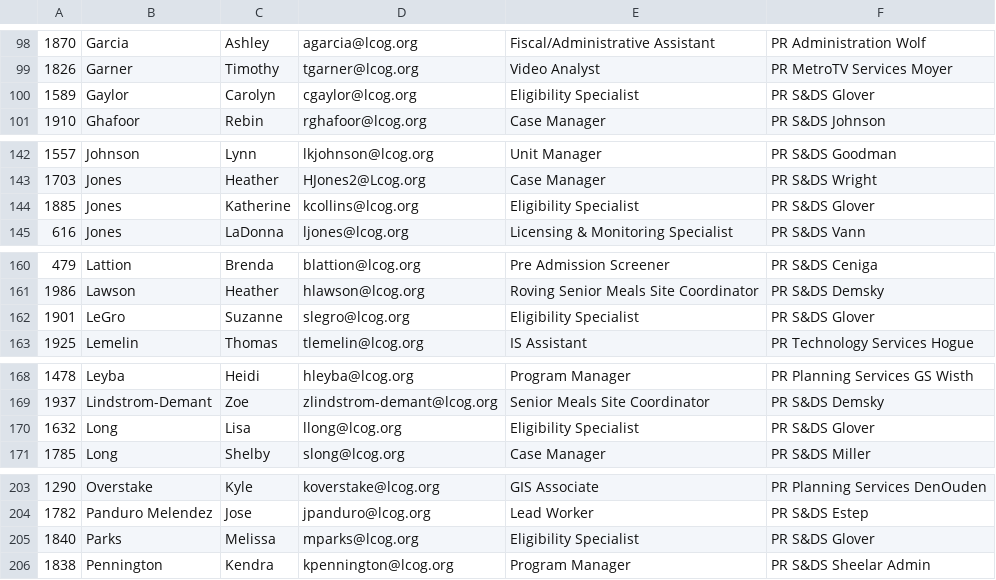
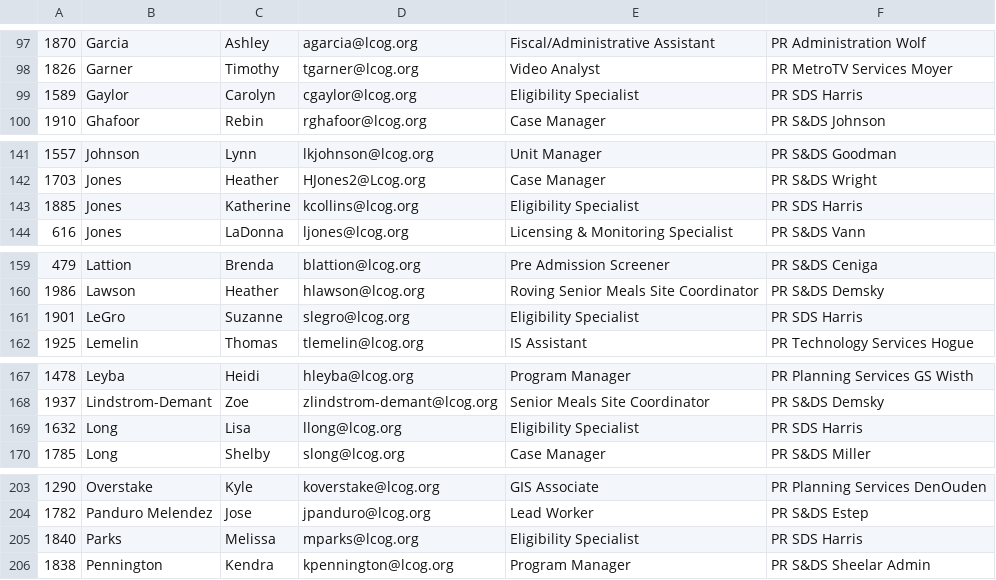
Before and after one commit to danielgregorywilson/lcog-team, a CSV file: people/management/employees.csv, drawn as a sheet; only a part is shown, gaps mark what is left out; the diff covers the shown part only.

```diff
--- a/people/management/employees.csv
+++ b/people/management/employees.csv
@@ -99,3 +98,3 @@
 1826,Garner,Timothy,tgarner@lcog.org,Video Analyst,PR MetroTV Services Moyer
-1589,Gaylor,Carolyn,cgaylor@lcog.org,Eligibility Specialist,PR S&DS Glover
+1589,Gaylor,Carolyn,cgaylor@lcog.org,Eligibility Specialist,PR SDS Harris
 1910,Ghafoor,Rebin,rghafoor@lcog.org,Case Manager,PR S&DS Johnson
@@ -143,3 +142,3 @@
 1703,Jones,Heather,HJones2@Lcog.org,Case Manager,PR S&DS Wright
-1885,Jones,Katherine,kcollins@lcog.org,Eligibility Specialist,PR S&DS Glover
+1885,Jones,Katherine,kcollins@lcog.org,Eligibility Specialist,PR SDS Harris
 616,Jones,LaDonna,ljones@lcog.org,Licensing & Monitoring Specialist,PR S&DS Vann
@@ -161,3 +160,3 @@
 1986,Lawson,Heather,hlawson@lcog.org,Roving Senior Meals Site Coordinator,PR S&DS Demsky
-1901,LeGro,Suzanne,slegro@lcog.org,Eligibility Specialist,PR S&DS Glover
+1901,LeGro,Suzanne,slegro@lcog.org,Eligibility Specialist,PR SDS Harris
 1925,Lemelin,Thomas,tlemelin@lcog.org,IS Assistant,PR Technology Services Hogue
@@ -169,3 +168,3 @@
 1937,Lindstrom-Demant,Zoe,zlindstrom-demant@lcog.org,Senior Meals Site Coordinator,PR S&DS Demsky
-1632,Long,Lisa,llong@lcog.org,Eligibility Specialist,PR S&DS Glover
+1632,Long,Lisa,llong@lcog.org,Eligibility Specialist,PR SDS Harris
 1785,Long,Shelby,slong@lcog.org,Case Manager,PR S&DS Miller
@@ -204,3 +204,3 @@
 1782,Panduro Melendez,Jose,jpanduro@lcog.org,Lead Worker,PR S&DS Estep
-1840,Parks,Melissa,mparks@lcog.org,Eligibility Specialist,PR S&DS Glover
+1840,Parks,Melissa,mparks@lcog.org,Eligibility Specialist,PR SDS Harris
 1838,Pennington,Kendra,kpennington@lcog.org,Program Manager,PR S&DS Sheelar Admin
```
Also changed, not shown: 5 added rows, 1 removed row and 13 edited cells elsewhere in this file, people/management/reviews.csv, 2 other files.
